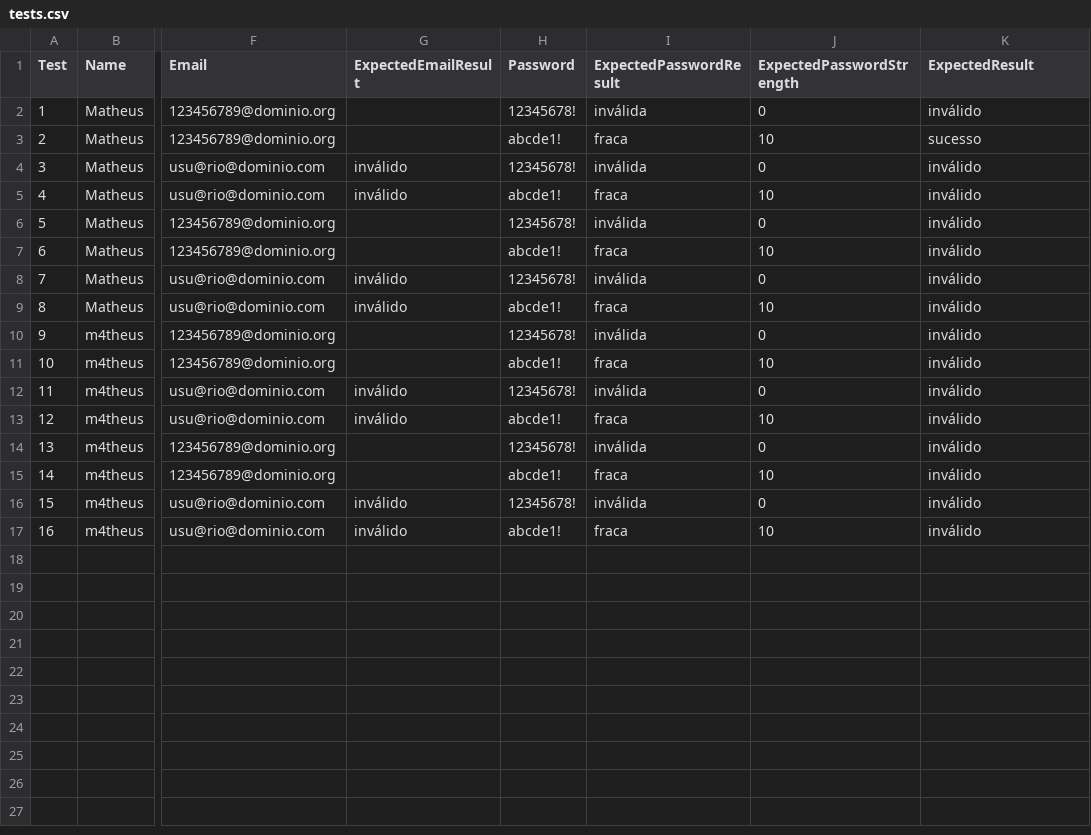
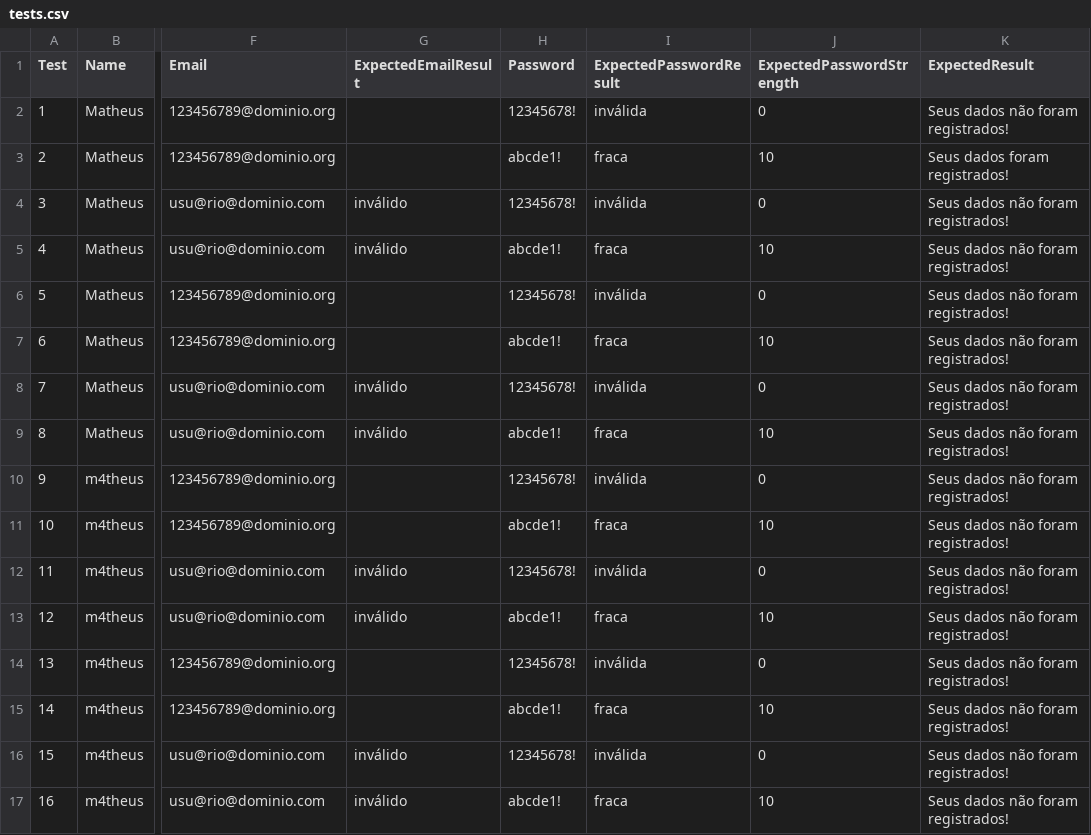
Before and after one commit to cirillom/cadastro-usuario, a CSV file: tests.csv, drawn as a sheet; only a part is shown, gaps mark what is left out; the diff names each change by its address in the sheet, - before the commit and + after, or states it on an @@ line.

```diff
--- a/tests.csv
+++ b/tests.csv
-K2 (ExpectedResult): inválido
+K2 (ExpectedResult): Seus dados não foram registrados!
-K3 (ExpectedResult): sucesso
+K3 (ExpectedResult): Seus dados foram registrados!
-K4:K17 (ExpectedResult): inválido
+K4:K17 (ExpectedResult): Seus dados não foram registrados!
```
Also changed, not shown: 1 other file.
